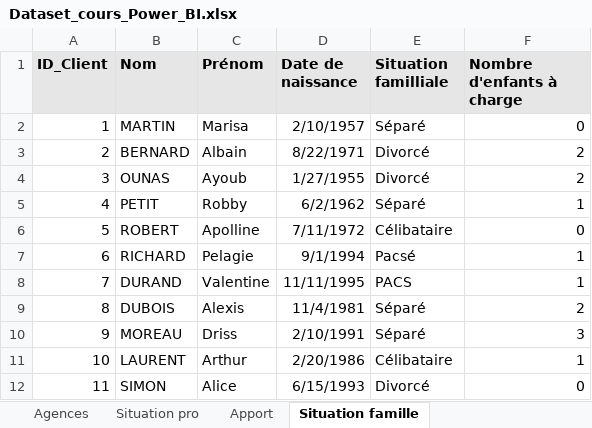
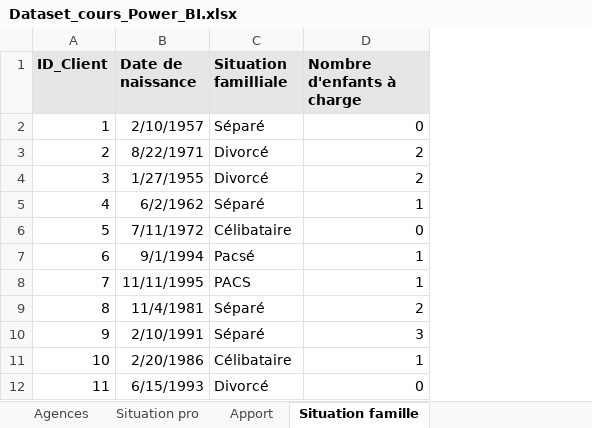
Before and after one commit to bhl-christ/credit-breton-dashboard, an Excel workbook: Dataset_cours_Power_BI.xlsx, sheet Situation famille, drawn as a sheet; only a part is shown; values as stored, in another font and other column widths than the file's, no borders; the diff names each change by its address in the sheet, - before the commit and + after, or states it on an @@ line.

Commit message:
data anonymization

```diff
--- a/Dataset_cours_Power_BI.xlsx (sheet Situation famille)
+++ b/Dataset_cours_Power_BI.xlsx (sheet Situation famille)
-column B (Nom), rows 2-12: MARTIN | BERNARD | OUNAS | PETIT | ROBERT | RICHARD | DURAND | DUBOIS | MOREAU | LAURENT | SIMON
-column C (Prénom), rows 2-12: Marisa | Albain | Ayoub | Robby | Apolline | Pelagie | Valentine | Alexis | Driss | Arthur | Alice
```
